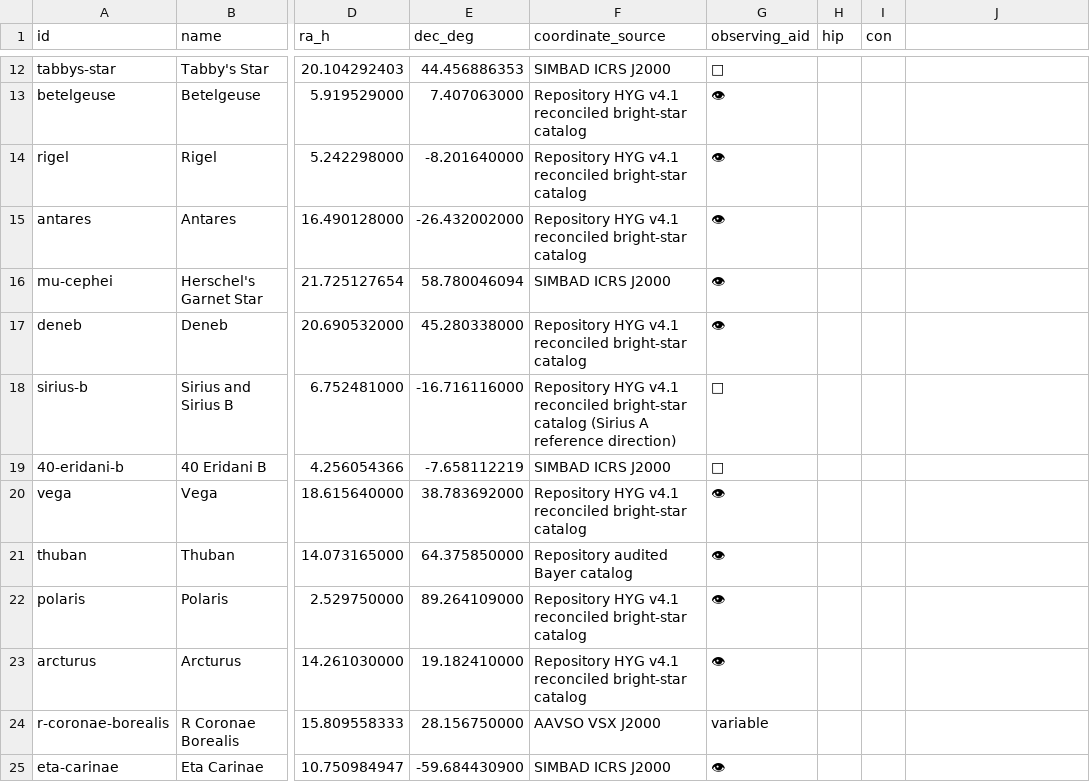
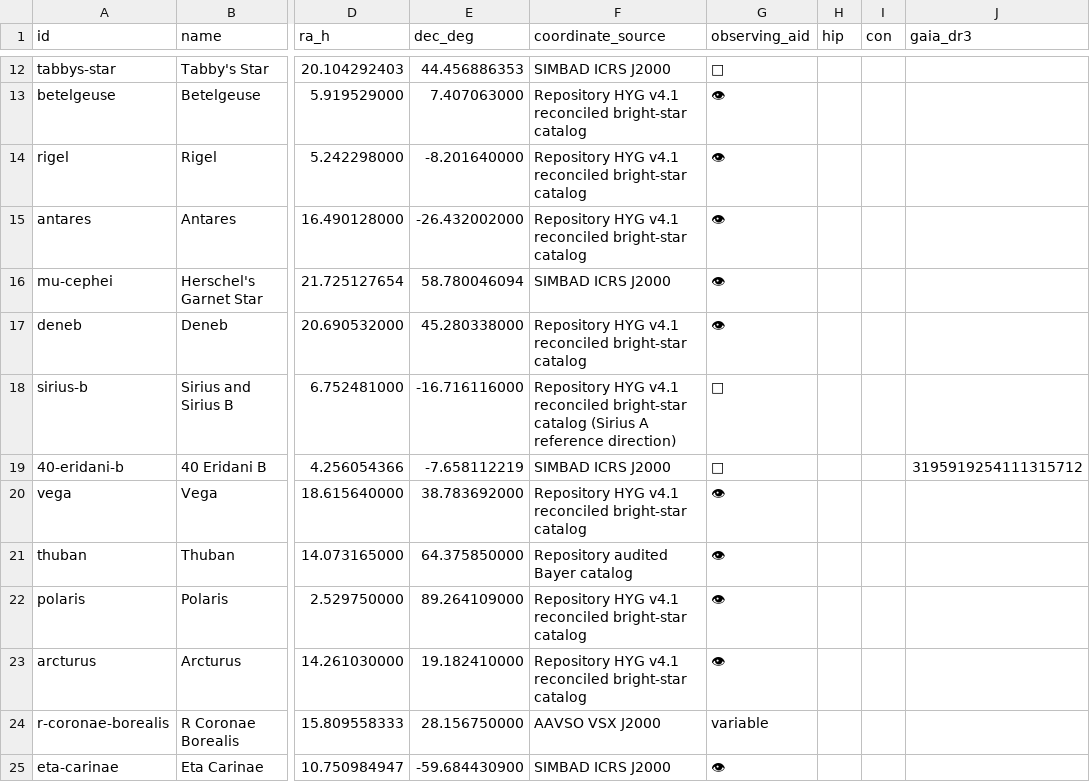
Before and after one commit to alexmiller63/AlexanderFerrariMiller.com, a CSV file: special-star-catalog.csv, drawn as a sheet; only a part is shown, gaps mark what is left out; the diff names each change by its address in the sheet, - before the commit and + after, or states it on an @@ line.

Commit message:
Record SIMBAD-verified Gaia DR3 identity for 40 Eridani B

```diff
--- a/special-star-catalog.csv
+++ b/special-star-catalog.csv
-J1: (empty)
+J1: gaia_dr3
-J19 (gaia_dr3): (empty)
+J19 (gaia_dr3): 3195919254111315712
```
